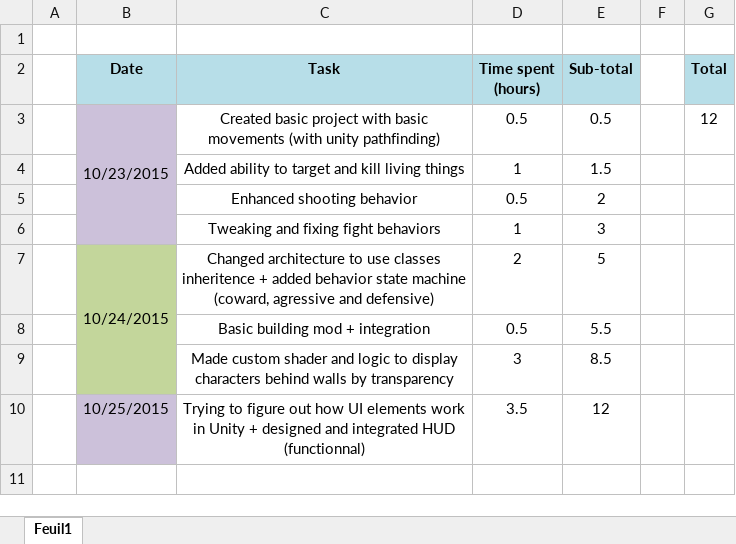
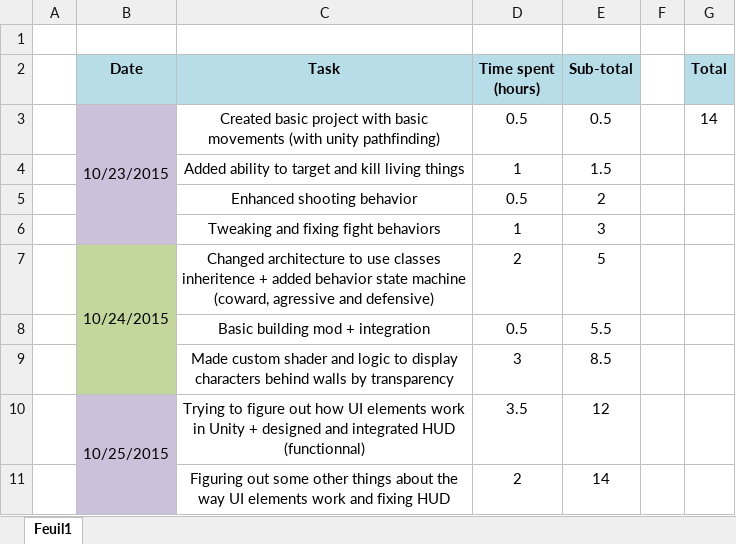
Before and after one commit to Thex-PiedDroit/Unity_Projects, an Excel workbook: Syndicate_Recreate/Time tracking.xlsx, sheet Feuil1, drawn as a sheet; values as stored, in another font and other column widths than the file's, no borders; the diff names each change by its address in the sheet, - before the commit and + after, or states it on an @@ line.

```diff
--- a/Syndicate_Recreate/Time tracking.xlsx (sheet Feuil1)
+++ b/Syndicate_Recreate/Time tracking.xlsx (sheet Feuil1)
-G3 (Total): 12
+G3 (Total): 14
+B10:B11 merged
+row 11:  |  | Figuring out some other things about the way UI elements work and fixing HUD | 2 | 14
```
Also changed, not shown: 15 other files.
